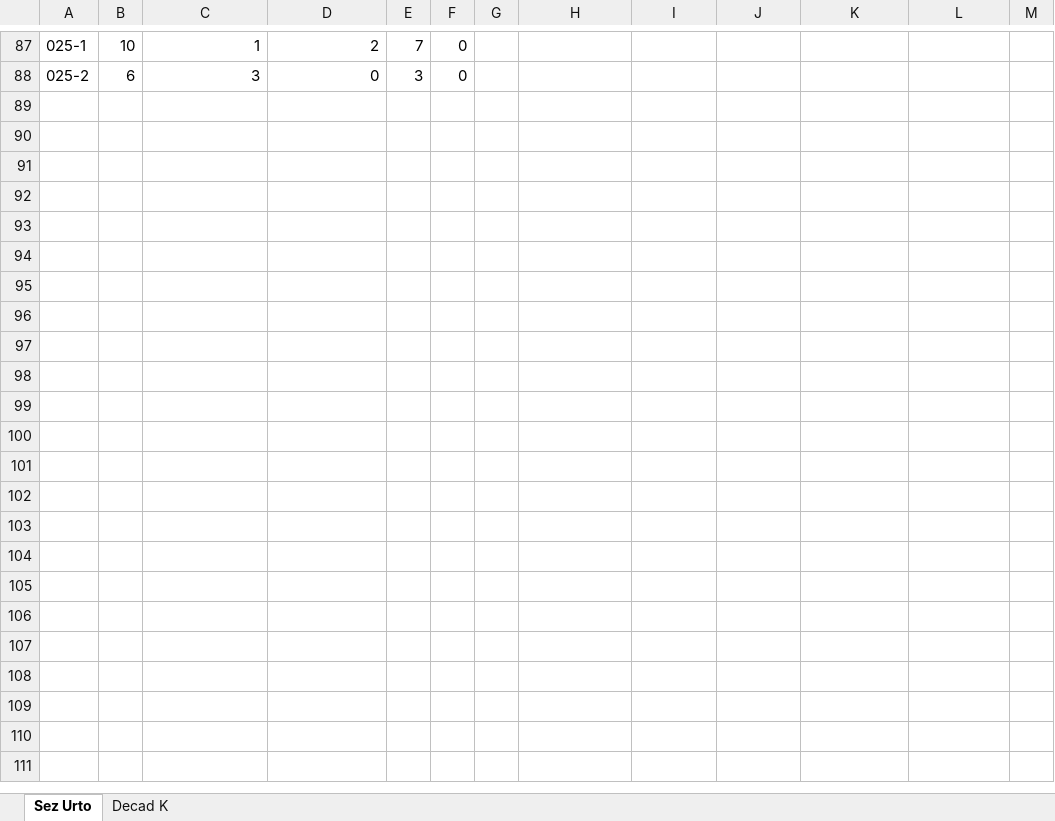
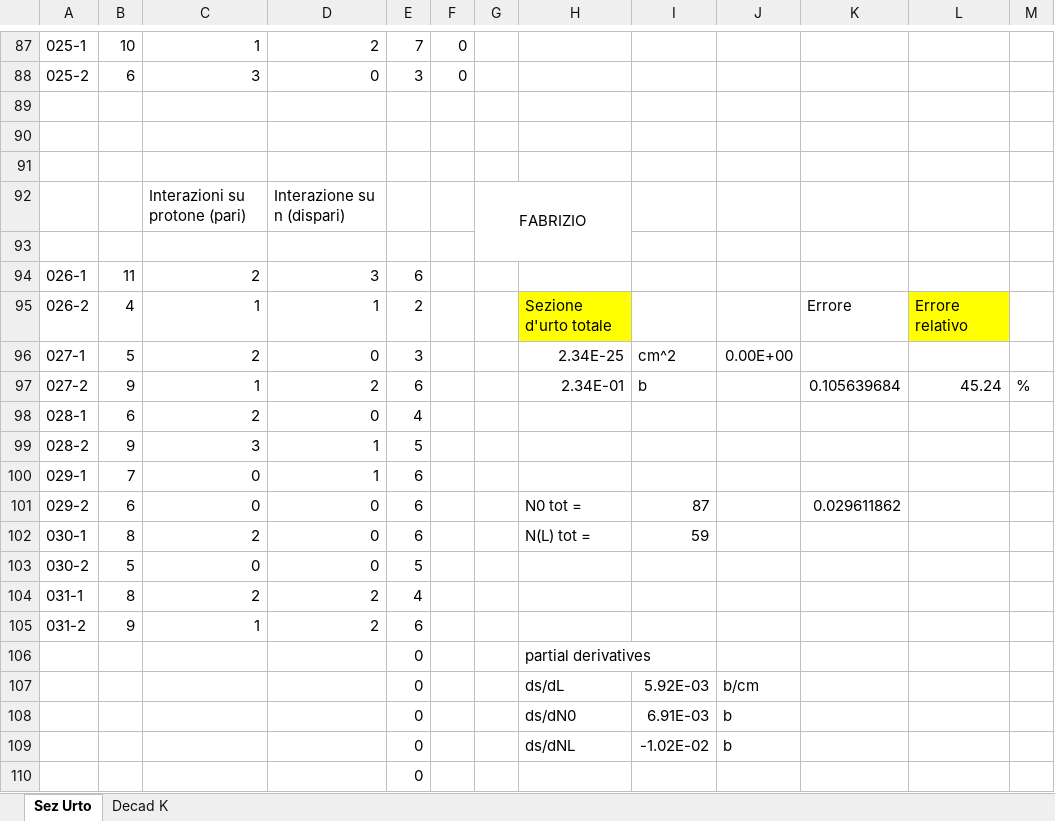
Before and after one commit to GiorgioAlbertoLucia/LabFNS2, an Excel workbook: Bubble-chambers/Foglio Lavoro Bolle .xlsx, sheet Sez Urto, drawn as a sheet; only a part is shown, gaps mark what is left out; values as stored, in another font and other column widths than the file's, no borders; charts and pictures not drawn; the diff covers the shown part only; the diff names each change by its address in the sheet, - before the commit and + after, or states it on an @@ line.

Commit message:
Added 027-031 data

```diff
--- a/Bubble-chambers/Foglio Lavoro Bolle .xlsx (sheet Sez Urto)
+++ b/Bubble-chambers/Foglio Lavoro Bolle .xlsx (sheet Sez Urto)
+row 89: (empty)
+row 90: (empty)
+row 91: (empty)
+row 92:  |  | Interazioni su protone (pari) | Interazione su n (dispari) |  |  | FABRIZIO
+row 93: (empty)
+row 94: 026-1 | 11 | 2 | 3 | 6
+row 95: 026-2 | 4 | 1 | 1 | 2 |  |  | Sezione d'urto totale |  |  | Errore | Errore relativo
+row 96: 027-1 | 5 | 2 | 0 | 3 |  |  | 2.34E-25 | cm^2 | 0.00E+00
+row 97: 027-2 | 9 | 1 | 2 | 6 |  |  | 2.34E-01 | b |  | 0.105639684 | 45.24 | %
+row 98: 028-1 | 6 | 2 | 0 | 4
+row 99: 028-2 | 9 | 3 | 1 | 5
+row 100: 029-1 | 7 | 0 | 1 | 6
+row 101: 029-2 | 6 | 0 | 0 | 6 |  |  | N0 tot = | 87 |  | 0.029611862
+row 102: 030-1 | 8 | 2 | 0 | 6 |  |  | N(L) tot = | 59
+row 103: 030-2 | 5 | 0 | 0 | 5
+row 104: 031-1 | 8 | 2 | 2 | 4
+row 105: 031-2 | 9 | 1 | 2 | 6
+row 106:  |  |  |  | 0 |  |  | partial derivatives
+row 107:  |  |  |  | 0 |  |  | ds/dL | 5.92E-03 | b/cm
+row 108:  |  |  |  | 0 |  |  | ds/dN0 | 6.91E-03 | b
+row 109:  |  |  |  | 0 |  |  | ds/dNL | -1.02E-02 | b
+row 110:  |  |  |  | 0
```
Also changed, not shown: 9 edited cells elsewhere in this sheet, formulas that keep their value, charts or pictures.
